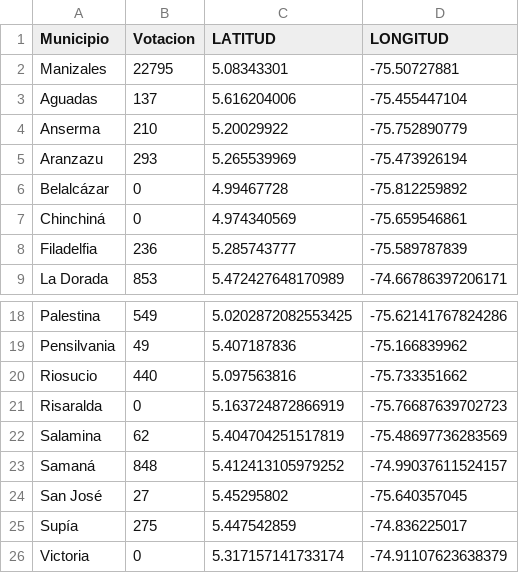
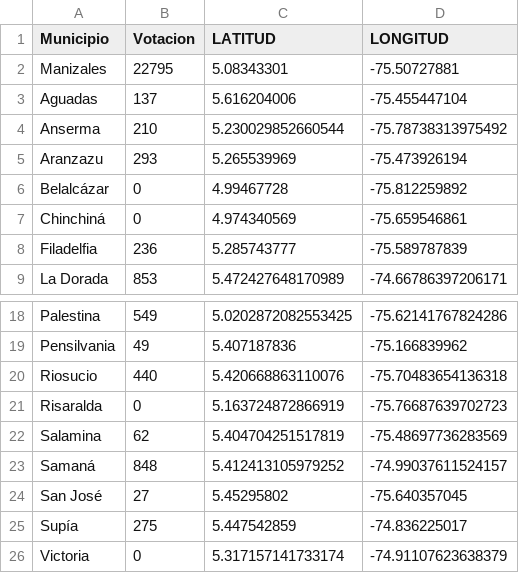
Before and after one commit to juanpablotrejos/Proyectos_varios, a CSV file: CALDAS P.V UNICAMETE.csv, drawn as a sheet; only a part is shown, gaps mark what is left out.

Commit message:
Update CALDAS P.V UNICAMETE.csv

```diff
--- a/CALDAS P.V UNICAMETE.csv
+++ b/CALDAS P.V UNICAMETE.csv
@@ -3,3 +3,3 @@ Manizales, 22795 ,5.08343301,-75.50727881
 Aguadas, 137 ,5.616204006,-75.455447104
-Anserma, 210 ,5.20029922,-75.752890779
+Anserma, 210 ,5.230029852660544, -75.78738313975492
 Aranzazu, 293 ,5.265539969,-75.473926194
@@ -19,3 +19,3 @@ Palestina, 549 ,5.0202872082553425, -75.62141767824286
 Pensilvania, 49 ,5.407187836,-75.166839962
-Riosucio, 440 ,5.097563816,-75.733351662
+Riosucio, 440 ,5.420668863110076, -75.70483654136318
 Risaralda,0,5.163724872866919, -75.76687639702723
```
